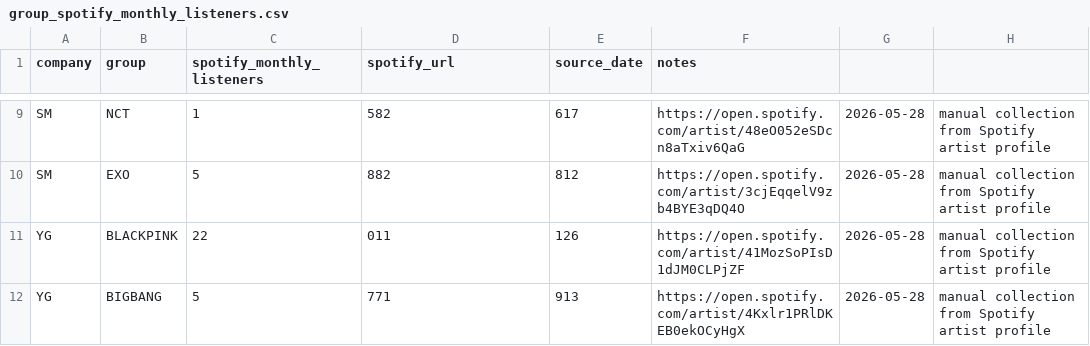
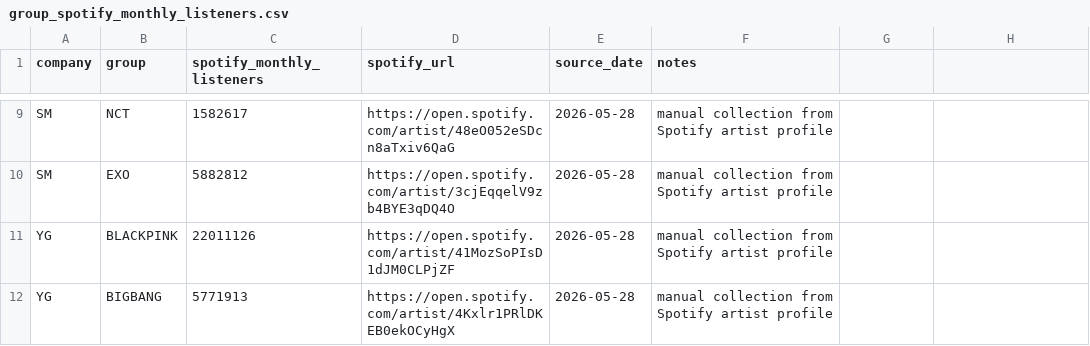
Before and after one commit to paulyao825/115-2-ntu-python-course-final-project-group-18, a CSV file: data/weights/group_spotify_monthly_listeners.csv, drawn as a sheet; only a part is shown, gaps mark what is left out; the diff covers the shown part only; the diff names each change by its address in the sheet, - before the commit and + after, or states it on an @@ line.

Commit message:
update spotify monthly listeners

```diff
--- a/data/weights/group_spotify_monthly_listeners.csv
+++ b/data/weights/group_spotify_monthly_listeners.csv
-C9 (spotify_monthly_listeners): 1
+C9 (spotify_monthly_listeners): 1582617
-D9 (spotify_url): 582
+D9 (spotify_url): https://open.spotify.com/artist/48eO052eSDcn8aTxiv6QaG
-E9 (source_date): 617
+E9 (source_date): 2026-05-28
-F9 (notes): https://open.spotify.com/artist/48eO052eSDcn8aTxiv6QaG
+F9 (notes): manual collection from Spotify artist profile
-G9:G12: 2026-05-28
+G9:G12: (empty)
-H9:H12: manual collection from Spotify artist profile
+H9:H12: (empty)
-C10 (spotify_monthly_listeners): 5
+C10 (spotify_monthly_listeners): 5882812
-D10 (spotify_url): 882
+D10 (spotify_url): https://open.spotify.com/artist/3cjEqqelV9zb4BYE3qDQ4O
-E10 (source_date): 812
+E10 (source_date): 2026-05-28
-F10 (notes): https://open.spotify.com/artist/3cjEqqelV9zb4BYE3qDQ4O
+F10 (notes): manual collection from Spotify artist profile
-C11 (spotify_monthly_listeners): 22
+C11 (spotify_monthly_listeners): 22011126
-D11 (spotify_url): 011
+D11 (spotify_url): https://open.spotify.com/artist/41MozSoPIsD1dJM0CLPjZF
-E11 (source_date): 126
+E11 (source_date): 2026-05-28
-F11 (notes): https://open.spotify.com/artist/41MozSoPIsD1dJM0CLPjZF
+F11 (notes): manual collection from Spotify artist profile
-C12 (spotify_monthly_listeners): 5
+C12 (spotify_monthly_listeners): 5771913
-D12 (spotify_url): 771
+D12 (spotify_url): https://open.spotify.com/artist/4Kxlr1PRlDKEB0ekOCyHgX
-E12 (source_date): 913
+E12 (source_date): 2026-05-28
-F12 (notes): https://open.spotify.com/artist/4Kxlr1PRlDKEB0ekOCyHgX
+F12 (notes): manual collection from Spotify artist profile
```
Also changed, not shown: 42 edited cells elsewhere in this file.
